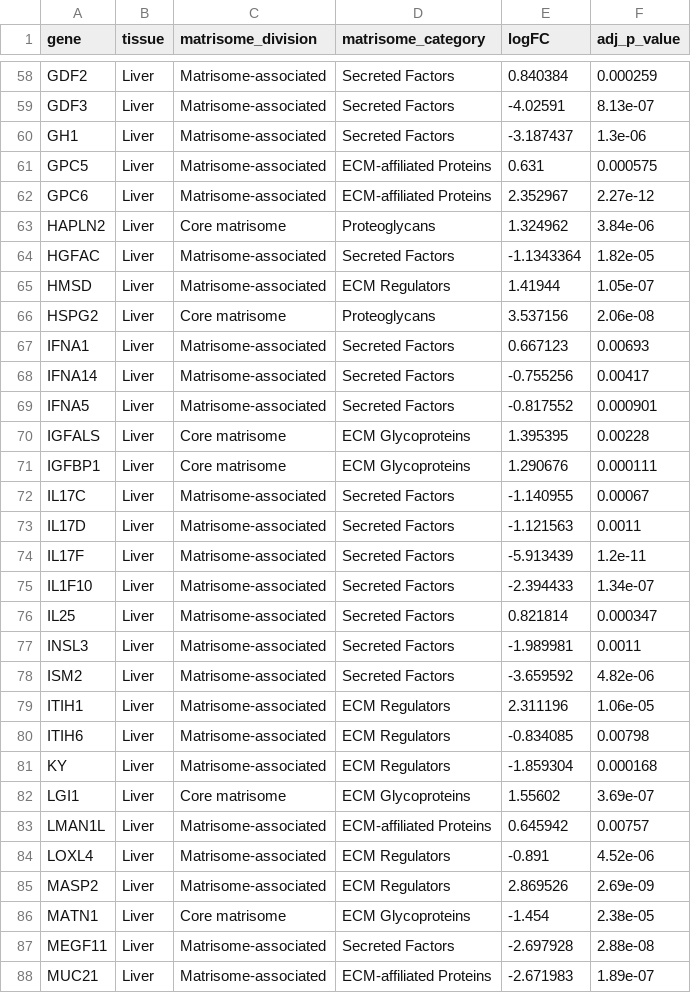
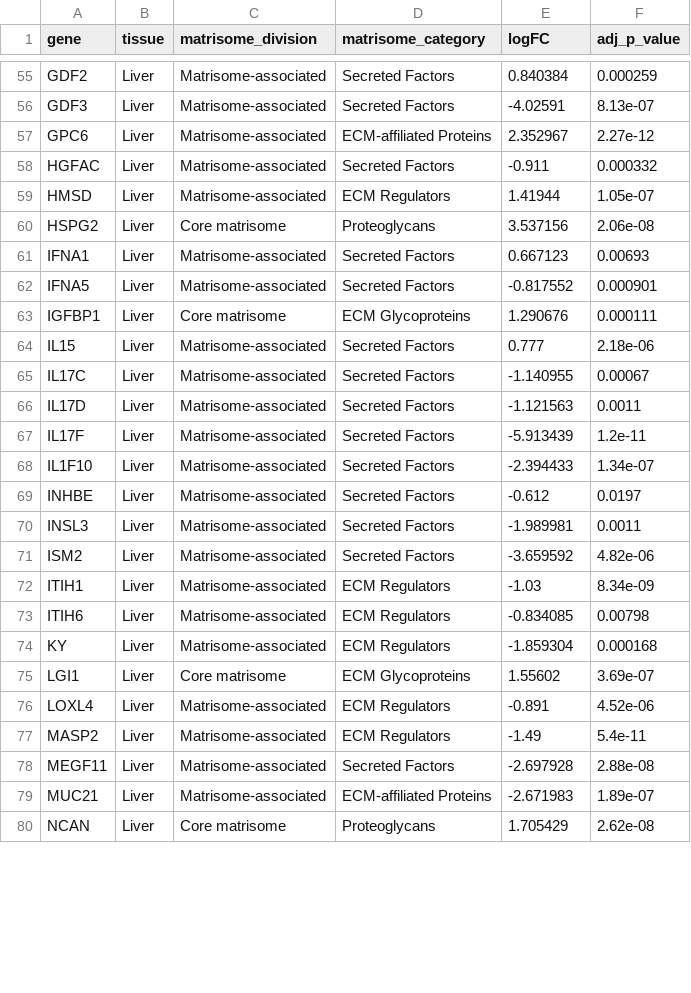
Before and after one commit to stephenrodrick17-cloud/CSIR-project-, a CSV file: results/unique_liver_ecm_genes.csv, drawn as a sheet; only a part is shown, gaps mark what is left out; the shorter side is filled out with more unchanged rows; the diff covers the shown part only.

```diff
--- a/results/unique_liver_ecm_genes.csv
+++ b/results/unique_liver_ecm_genes.csv
@@ -59,7 +56,4 @@ GDF2,Liver,Matrisome-associated,Secreted Factors,0.840384,0.000259
 GDF3,Liver,Matrisome-associated,Secreted Factors,-4.02591,8.13e-07
-GH1,Liver,Matrisome-associated,Secreted Factors,-3.187437,1.3e-06
-GPC5,Liver,Matrisome-associated,ECM-affiliated Proteins,0.631,0.000575
 GPC6,Liver,Matrisome-associated,ECM-affiliated Proteins,2.352967,2.27e-12
-HAPLN2,Liver,Core matrisome,Proteoglycans,1.324962,3.84e-06
-HGFAC,Liver,Matrisome-associated,Secreted Factors,-1.1343364,1.82e-05
+HGFAC,Liver,Matrisome-associated,Secreted Factors,-0.911,0.000332
 HMSD,Liver,Matrisome-associated,ECM Regulators,1.41944,1.05e-07
@@ -67,6 +61,5 @@ HSPG2,Liver,Core matrisome,Proteoglycans,3.537156,2.06e-08
 IFNA1,Liver,Matrisome-associated,Secreted Factors,0.667123,0.00693
-IFNA14,Liver,Matrisome-associated,Secreted Factors,-0.755256,0.00417
 IFNA5,Liver,Matrisome-associated,Secreted Factors,-0.817552,0.000901
-IGFALS,Liver,Core matrisome,ECM Glycoproteins,1.395395,0.00228
 IGFBP1,Liver,Core matrisome,ECM Glycoproteins,1.290676,0.000111
+IL15,Liver,Matrisome-associated,Secreted Factors,0.777,2.18e-06
 IL17C,Liver,Matrisome-associated,Secreted Factors,-1.140955,0.00067
@@ -75,6 +68,6 @@ IL17F,Liver,Matrisome-associated,Secreted Factors,-5.913439,1.2e-11
 IL1F10,Liver,Matrisome-associated,Secreted Factors,-2.394433,1.34e-07
-IL25,Liver,Matrisome-associated,Secreted Factors,0.821814,0.000347
+INHBE,Liver,Matrisome-associated,Secreted Factors,-0.612,0.0197
 INSL3,Liver,Matrisome-associated,Secreted Factors,-1.989981,0.0011
 ISM2,Liver,Matrisome-associated,Secreted Factors,-3.659592,4.82e-06
-ITIH1,Liver,Matrisome-associated,ECM Regulators,2.311196,1.06e-05
+ITIH1,Liver,Matrisome-associated,ECM Regulators,-1.03,8.34e-09
 ITIH6,Liver,Matrisome-associated,ECM Regulators,-0.834085,0.00798
@@ -82,6 +75,4 @@ KY,Liver,Matrisome-associated,ECM Regulators,-1.859304,0.000168
 LGI1,Liver,Core matrisome,ECM Glycoproteins,1.55602,3.69e-07
-LMAN1L,Liver,Matrisome-associated,ECM-affiliated Proteins,0.645942,0.00757
 LOXL4,Liver,Matrisome-associated,ECM Regulators,-0.891,4.52e-06
-MASP2,Liver,Matrisome-associated,ECM Regulators,2.869526,2.69e-09
-MATN1,Liver,Core matrisome,ECM Glycoproteins,-1.454,2.38e-05
+MASP2,Liver,Matrisome-associated,ECM Regulators,-1.49,5.4e-11
 MEGF11,Liver,Matrisome-associated,Secreted Factors,-2.697928,2.88e-08
```
Also changed, not shown: 6 added rows, 10 removed rows and 28 edited cells elsewhere in this file, results/common_all_4_tissues_ecm_genes.csv, results/common_all_4_tissues_genes.csv, 46 other files.
